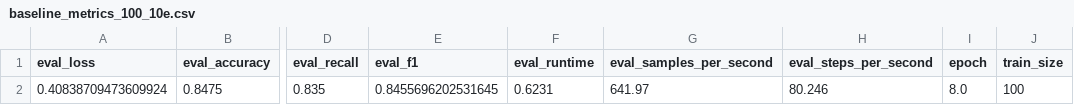
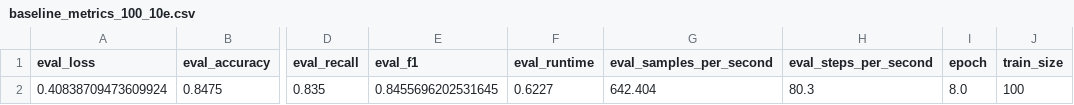
Before and after one commit to gurkewasser/npr-mc2-FS25, a CSV file: results/baseline_metrics_100_10e.csv, drawn as a sheet; only a part is shown, gaps mark what is left out; the diff names each change by its address in the sheet, - before the commit and + after, or states it on an @@ line.

```diff
--- a/results/baseline_metrics_100_10e.csv
+++ b/results/baseline_metrics_100_10e.csv
-F2 (eval_runtime): 0.6231
+F2 (eval_runtime): 0.6227
-G2 (eval_samples_per_second): 641.97
+G2 (eval_samples_per_second): 642.404
-H2 (eval_steps_per_second): 80.246
+H2 (eval_steps_per_second): 80.3
```
Also changed, not shown: results/baseline_metrics_100_20e.csv, results/baseline_metrics_150_20e.csv, 19 other files.
